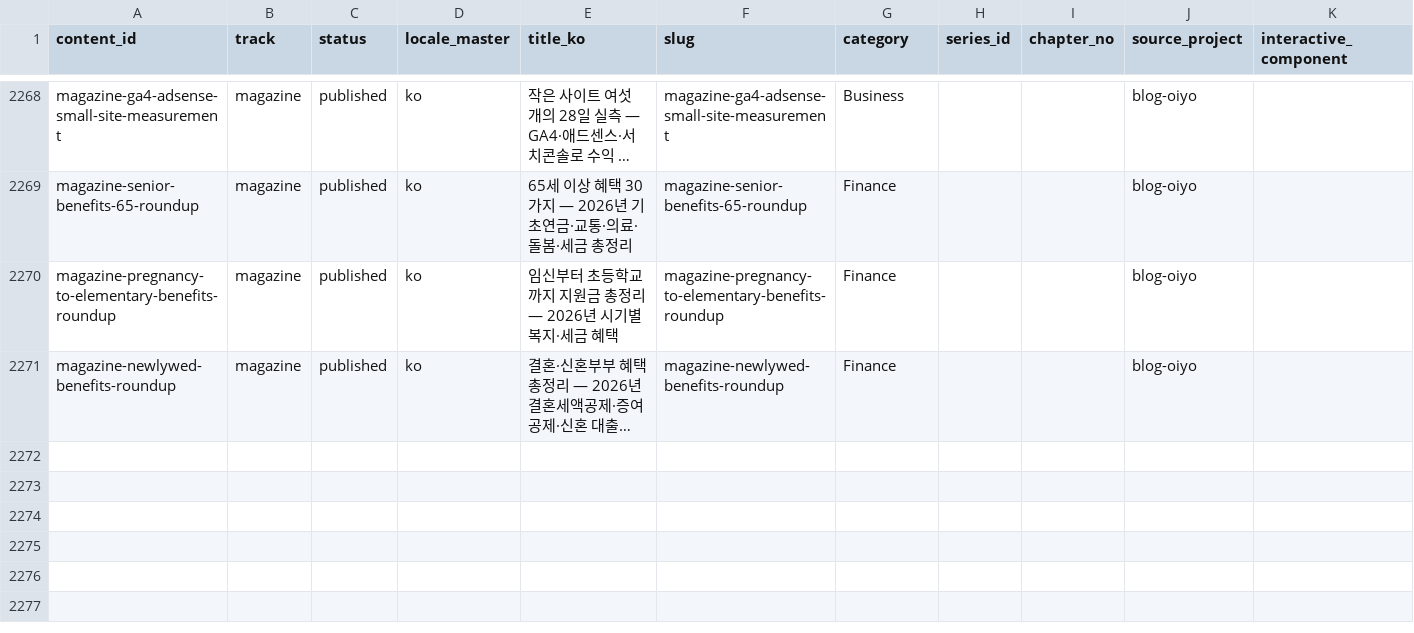
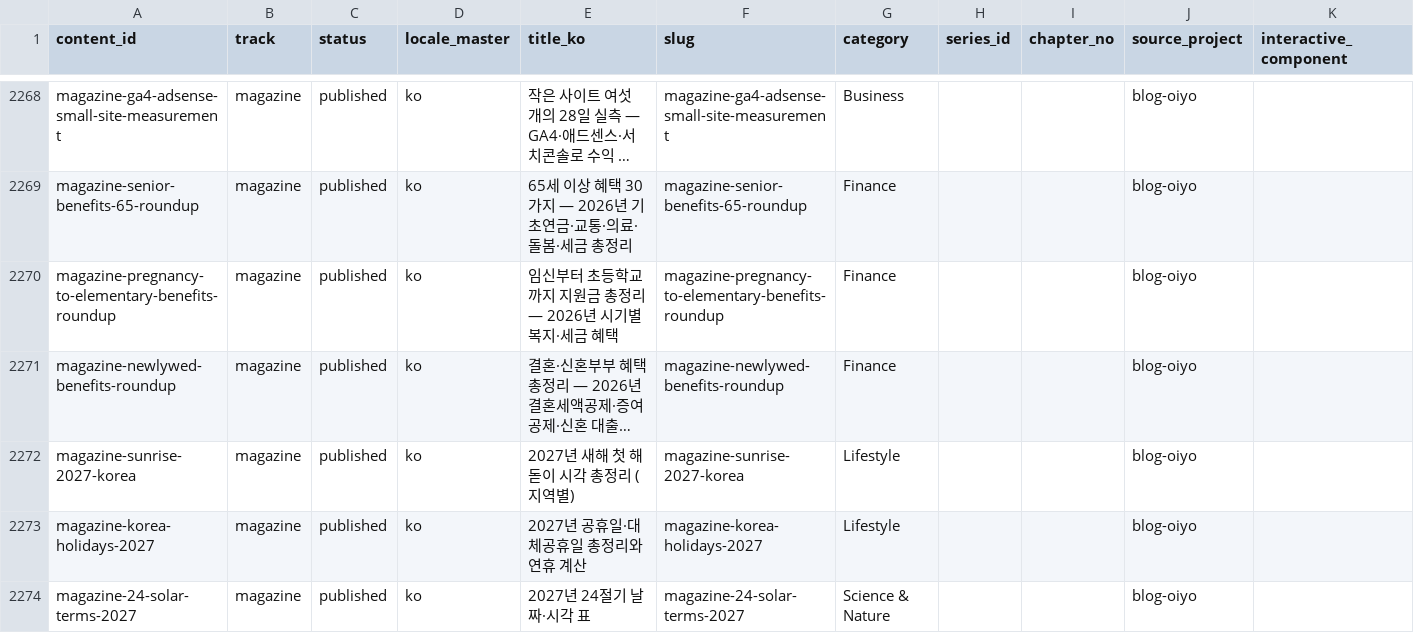
Before and after one commit to yuli3/blog-oiyo, a CSV file: data/catalog/content-inventory.master.csv, drawn as a sheet; only a part is shown, gaps mark what is left out; long unchanged cells end in …; the diff names each change by its address in the sheet, - before the commit and + after, or states it on an @@ line.

```diff
--- a/data/catalog/content-inventory.master.csv
+++ b/data/catalog/content-inventory.master.csv
+row 2272: magazine-sunrise-2027-korea | magazine | published | ko | 2027년 새해 첫 해돋이 시각 총정리 (지역별) | magazine-sunrise-2027-korea | Lifestyle |  |  | blog-oiyo
+row 2273: magazine-korea-holidays-2027 | magazine | published | ko | 2027년 공휴일·대체공휴일 총정리와 연휴 계산 | magazine-korea-holidays-2027 | Lifestyle |  |  | blog-oiyo
+row 2274: magazine-24-solar-terms-2027 | magazine | published | ko | 2027년 24절기 날짜·시각 표 | magazine-24-solar-terms-2027 | Science & Nature |  |  | blog-oiyo
```
Also changed, not shown: 3 other files.
